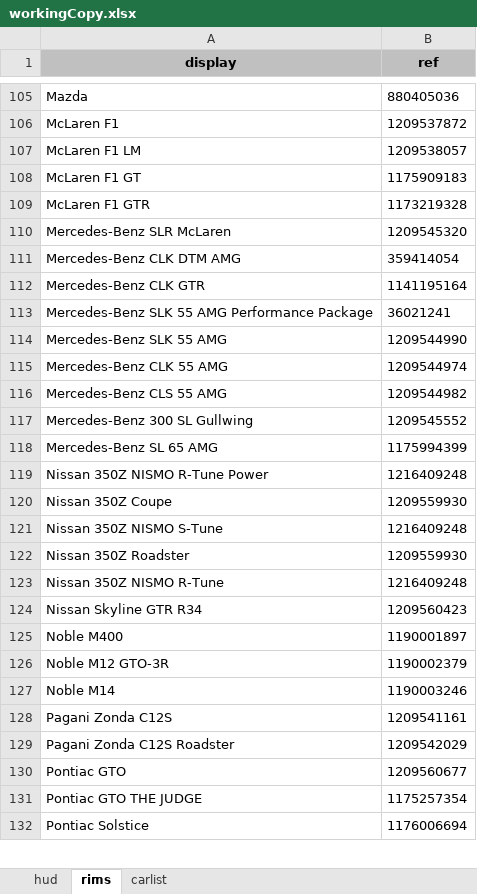
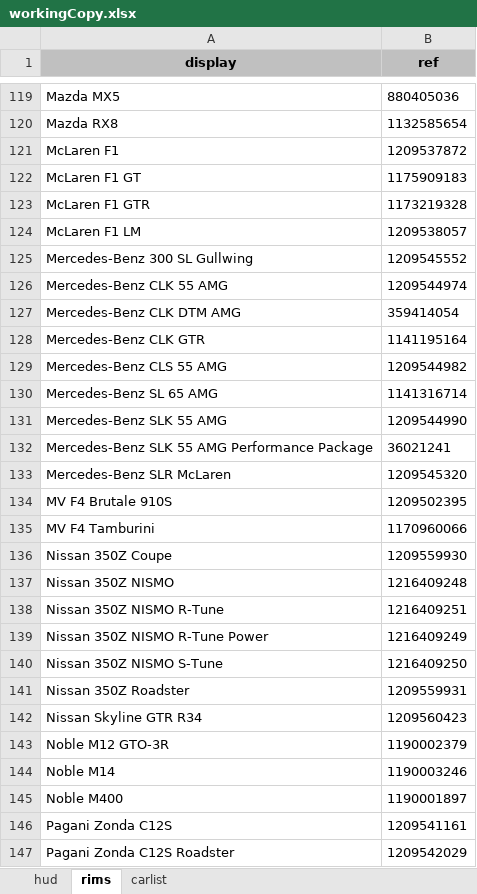
Before and after one commit to djey47/tdu-cp, an Excel workbook: resources/physics/tdupe/workingCopy.xlsx, sheet rims, drawn as a sheet; only a part is shown, gaps mark what is left out; the shorter side is filled out with more unchanged rows; values as stored, in another font and other column widths than the file's, no borders; charts and pictures not drawn; removed rows and columns are numbered as before the commit, all else as after; the diff covers the shown part only; the diff names each change by its address in the sheet, - before the commit and + after, or states it on an @@ line.

Commit message:
bugfix(tdupe) : [] add missing huds and rims + remove duplicates

```diff
--- a/resources/physics/tdupe/workingCopy.xlsx (sheet rims)
+++ b/resources/physics/tdupe/workingCopy.xlsx (sheet rims)
-A119 (display): Mazda
+A119 (display): Mazda MX5
+row 120: Mazda RX8 | 1132585654
@@ row 107 moved to row 124: McLaren F1 LM @@
@@ row 117 moved to row 125: Mercedes-Benz 300 SL Gullwing @@
@@ row 115 moved to row 126: Mercedes-Benz CLK 55 AMG @@
@@ row 116 moved to row 129: Mercedes-Benz CLS 55 AMG @@
+row 130: Mercedes-Benz SL 65 AMG | 1141316714
@@ row 114 moved to row 131: Mercedes-Benz SLK 55 AMG @@
-row 118: Mercedes-Benz SL 65 AMG | 1175994399
-row 119: Nissan 350Z NISMO R-Tune Power | 1216409248
@@ row 110 moved to row 133: Mercedes-Benz SLR McLaren @@
@@ row 167 moved to row 134: MV F4 Brutale 910S @@
@@ row 166 moved to row 135: MV F4 Tamburini @@
+row 137: Nissan 350Z NISMO | 1216409248
+row 138: Nissan 350Z NISMO R-Tune | 1216409251
+row 139: Nissan 350Z NISMO R-Tune Power | 1216409249
-B140 (ref): 1216409248
+B140 (ref): 1216409250
-B141 (ref): 1209559930
+B141 (ref): 1209559931
-row 123: Nissan 350Z NISMO R-Tune | 1216409248
@@ row 125 moved to row 145: Noble M400 @@
```
Also changed, not shown: 25 added rows, 19 removed rows, 70 moved rows and 2 edited cells elsewhere in this sheet, sheet hud, sheet carlist, charts or pictures.
